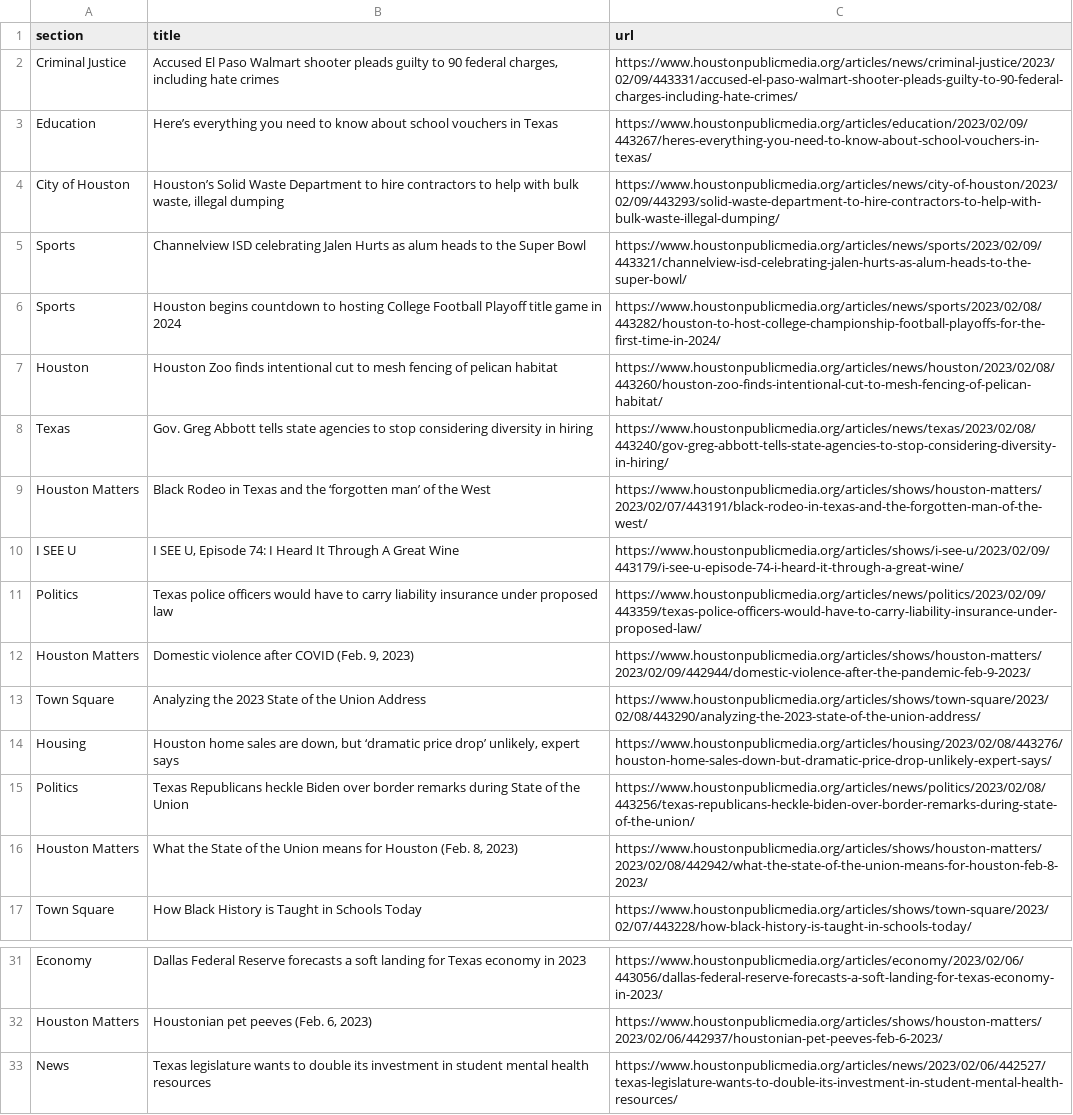
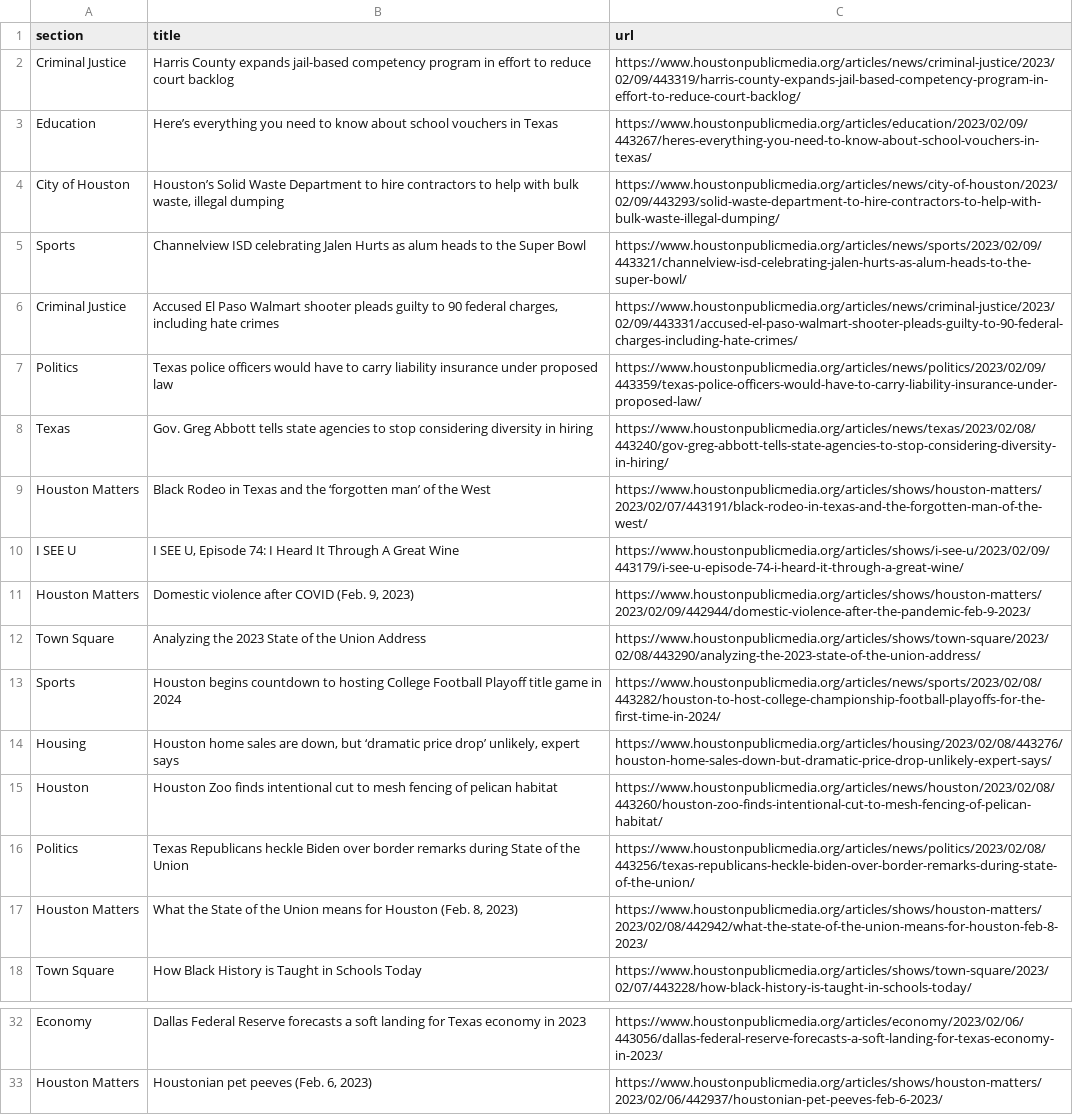
Before and after one commit to jsoma/auto-scraper, a CSV file: npr.csv, drawn as a sheet; only a part is shown, gaps mark what is left out.

```diff
--- a/npr.csv
+++ b/npr.csv
@@ -1,3 +1,3 @@
 section,title,url
-Criminal Justice,"Accused El Paso Walmart shooter pleads guilty to 90 federal charges, including hate crimes",https://www.houstonpublicmedia.org/articles/news/criminal-justice/2023/02/09/443331/accused-el-paso-walmart-shooter-pleads-guilty-to-90-federal-charges-including-hate-crimes/
+Criminal Justice,Harris County expands jail-based competency program in effort to reduce court backlog,https://www.houstonpublicmedia.org/articles/news/criminal-justice/2023/02/09/443319/harris-county-expands-jail-based-competency-program-in-effort-to-reduce-court-backlog/
 Education,Here’s everything you need to know about school vouchers in Texas,https://www.houstonpublicmedia.org/articles/education/2023/02/09/443267/heres-everything-you-need-to-know-about-school-vouchers-in-texas/
@@ -5,4 +5,4 @@ City of Houston,"Houston’s Solid Waste Department to hire contractors to help
 Sports,Channelview ISD celebrating Jalen Hurts as alum heads to the Super Bowl,https://www.houstonpublicmedia.org/articles/news/sports/2023/02/09/443321/channelview-isd-celebrating-jalen-hurts-as-alum-heads-to-the-super-bowl/
-Sports,Houston begins countdown to hosting College Football Playoff title game in 2024,https://www.houstonpublicmedia.org/articles/news/sports/2023/02/08/443282/houston-to-host-college-championship-football-playoffs-for-the-first-time-in-2024/
-Houston,Houston Zoo finds intentional cut to mesh fencing of pelican habitat,https://www.houstonpublicmedia.org/articles/news/houston/2023/02/08/443260/houston-zoo-finds-intentional-cut-to-mesh-fencing-of-pelican-habitat/
+Criminal Justice,"Accused El Paso Walmart shooter pleads guilty to 90 federal charges, including hate crimes",https://www.houstonpublicmedia.org/articles/news/criminal-justice/2023/02/09/443331/accused-el-paso-walmart-shooter-pleads-guilty-to-90-federal-charges-including-hate-crimes/
+Politics,Texas police officers would have to carry liability insurance under proposed law,https://www.houstonpublicmedia.org/articles/news/politics/2023/02/09/443359/texas-police-officers-would-have-to-carry-liability-insurance-under-proposed-law/
 Texas,Gov. Greg Abbott tells state agencies to stop considering diversity in hiring,https://www.houstonpublicmedia.org/articles/news/texas/2023/02/08/443240/gov-greg-abbott-tells-state-agencies-to-stop-considering-diversity-in-hiring/
@@ -10,6 +10,7 @@ Houston Matters,Black Rodeo in Texas and the ‘forgotten man’ of the West,htt
 I SEE U ,"I SEE U, Episode 74: I Heard It Through A Great Wine",https://www.houstonpublicmedia.org/articles/shows/i-see-u/2023/02/09/443179/i-see-u-episode-74-i-heard-it-through-a-great-wine/
-Politics,Texas police officers would have to carry liability insurance under proposed law,https://www.houstonpublicmedia.org/articles/news/politics/2023/02/09/443359/texas-police-officers-would-have-to-carry-liability-insurance-under-proposed-law/
 Houston Matters,"Domestic violence after COVID (Feb. 9, 2023)",https://www.houstonpublicmedia.org/articles/shows/houston-matters/2023/02/09/442944/domestic-violence-after-the-pandemic-feb-9-2023/
 Town Square,Analyzing the 2023 State of the Union Address,https://www.houstonpublicmedia.org/articles/shows/town-square/2023/02/08/443290/analyzing-the-2023-state-of-the-union-address/
+Sports,Houston begins countdown to hosting College Football Playoff title game in 2024,https://www.houstonpublicmedia.org/articles/news/sports/2023/02/08/443282/houston-to-host-college-championship-football-playoffs-for-the-first-time-in-2024/
 Housing,"Houston home sales are down, but ‘dramatic price drop’ unlikely, expert says",https://www.houstonpublicmedia.org/articles/housing/2023/02/08/443276/houston-home-sales-down-but-dramatic-price-drop-unlikely-expert-says/
+Houston,Houston Zoo finds intentional cut to mesh fencing of pelican habitat,https://www.houstonpublicmedia.org/articles/news/houston/2023/02/08/443260/houston-zoo-finds-intentional-cut-to-mesh-fencing-of-pelican-habitat/
 Politics,Texas Republicans heckle Biden over border remarks during State of the Union,https://www.houstonpublicmedia.org/articles/news/politics/2023/02/08/443256/texas-republicans-heckle-biden-over-border-remarks-during-state-of-the-union/
@@ -32,2 +33 @@ Economy,Dallas Federal Reserve forecasts a soft landing for Texas economy in 202
 Houston Matters,"Houstonian pet peeves (Feb. 6, 2023)",https://www.houstonpublicmedia.org/articles/shows/houston-matters/2023/02/06/442937/houstonian-pet-peeves-feb-6-2023/
-News,Texas legislature wants to double its investment in student mental health resources,https://www.houstonpublicmedia.org/articles/news/2023/02/06/442527/texas-legislature-wants-to-double-its-investment-in-student-mental-health-resources/
```
